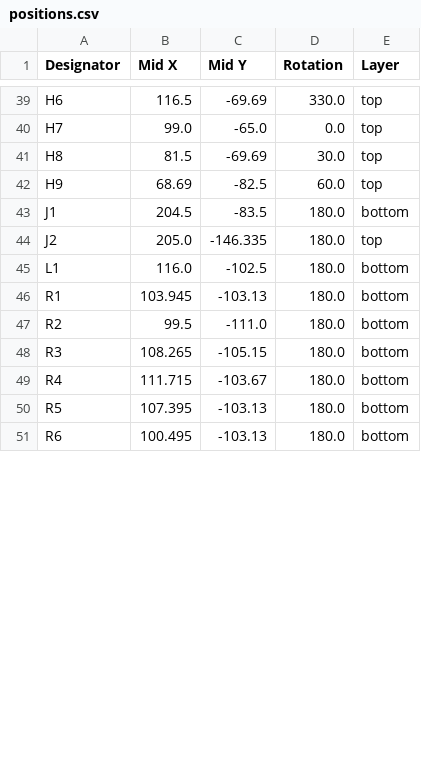
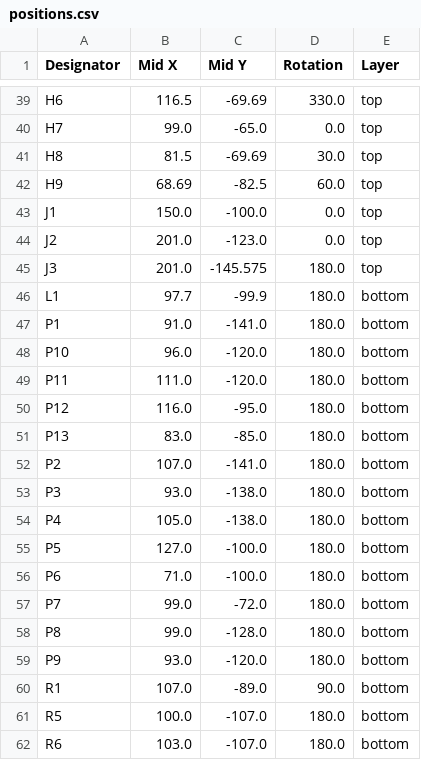
Before and after one commit to revk/ESP32-LED, a CSV file: PCB/Coaster/production/positions.csv, drawn as a sheet; only a part is shown, gaps mark what is left out; the diff covers the shown part only.

```diff
--- a/PCB/Coaster/production/positions.csv
+++ b/PCB/Coaster/production/positions.csv
@@ -42,10 +42,21 @@ H8,81.5,-69.69,30.0,top
 H9,68.69,-82.5,60.0,top
-J1,204.5,-83.5,180.0,bottom
-J2,205.0,-146.335,180.0,top
-L1,116.0,-102.5,180.0,bottom
-R1,103.945,-103.13,180.0,bottom
-R2,99.5,-111.0,180.0,bottom
-R3,108.265,-105.15,180.0,bottom
-R4,111.715,-103.67,180.0,bottom
-R5,107.395,-103.13,180.0,bottom
-R6,100.495,-103.13,180.0,bottom
+J1,150.0,-100.0,0.0,top
+J2,201.0,-123.0,0.0,top
+J3,201.0,-145.575,180.0,top
+L1,97.7,-99.9,180.0,bottom
+P1,91.0,-141.0,180.0,bottom
+P10,96.0,-120.0,180.0,bottom
+P11,111.0,-120.0,180.0,bottom
+P12,116.0,-95.0,180.0,bottom
+P13,83.0,-85.0,180.0,bottom
+P2,107.0,-141.0,180.0,bottom
+P3,93.0,-138.0,180.0,bottom
+P4,105.0,-138.0,180.0,bottom
+P5,127.0,-100.0,180.0,bottom
+P6,71.0,-100.0,180.0,bottom
+P7,99.0,-72.0,180.0,bottom
+P8,99.0,-128.0,180.0,bottom
+P9,93.0,-120.0,180.0,bottom
+R1,107.0,-89.0,90.0,bottom
+R5,100.0,-107.0,180.0,bottom
+R6,103.0,-107.0,180.0,bottom
```
Also changed, not shown: 14 added rows, 1 removed row and 21 edited cells elsewhere in this file, PCB/Coaster/production/bom.csv, PCB/Coaster/production/designators.csv, 8 other files.
